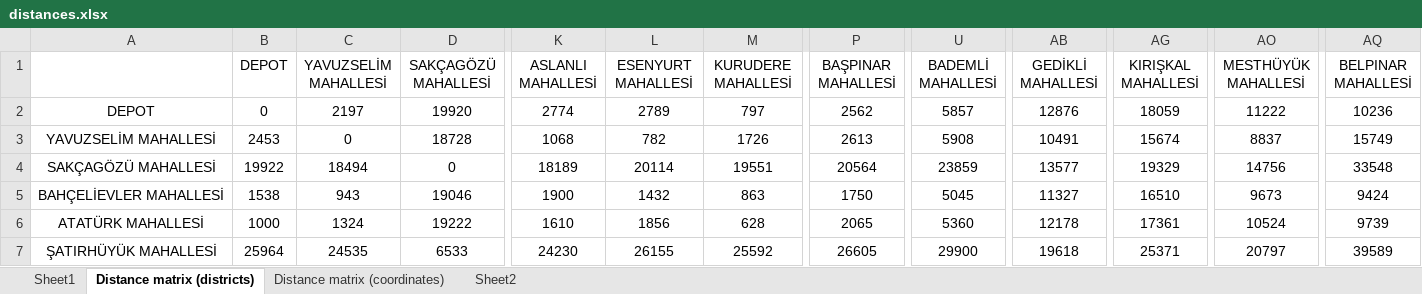
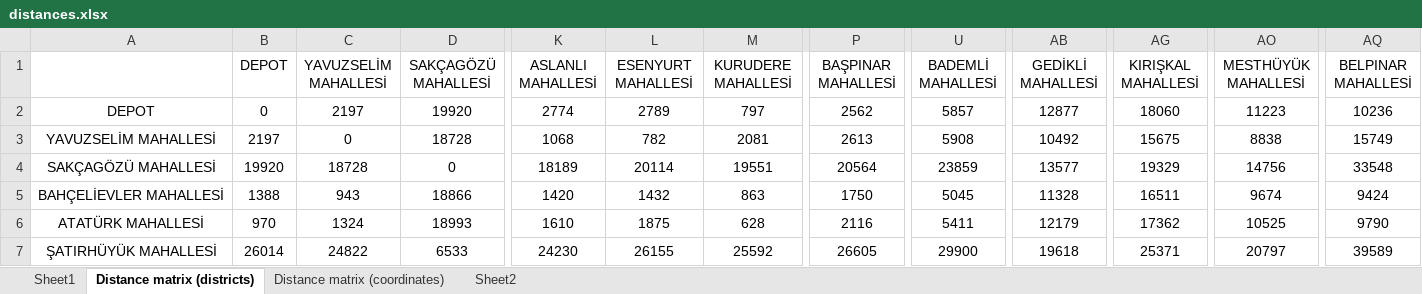
Before and after one commit to Kilian-S/DynamicStochasticSA, an Excel workbook: inputs/distances.xlsx, sheet Distance matrix (districts), drawn as a sheet; only a part is shown, gaps mark what is left out; values as stored, in another font and other column widths than the file's, no borders; the diff covers the shown part only; the diff names each change by its address in the sheet, - before the commit and + after, or states it on an @@ line.

Commit message:
added make_symmetric to distances.py and updated distances.xlsx

```diff
--- a/inputs/distances.xlsx (sheet Distance matrix (districts))
+++ b/inputs/distances.xlsx (sheet Distance matrix (districts))
-AB2 (GEDİKLİ MAHALLESİ): 12876
+AB2 (GEDİKLİ MAHALLESİ): 12877
-AG2 (KIRIŞKAL MAHALLESİ): 18059
+AG2 (KIRIŞKAL MAHALLESİ): 18060
-AO2 (MESTHÜYÜK MAHALLESİ): 11222
+AO2 (MESTHÜYÜK MAHALLESİ): 11223
-B3 (DEPOT): 2453
+B3 (DEPOT): 2197
-M3 (KURUDERE MAHALLESİ): 1726
+M3 (KURUDERE MAHALLESİ): 2081
-AB3 (GEDİKLİ MAHALLESİ): 10491
+AB3 (GEDİKLİ MAHALLESİ): 10492
-AG3 (KIRIŞKAL MAHALLESİ): 15674
+AG3 (KIRIŞKAL MAHALLESİ): 15675
-AO3 (MESTHÜYÜK MAHALLESİ): 8837
+AO3 (MESTHÜYÜK MAHALLESİ): 8838
-B4 (DEPOT): 19922
+B4 (DEPOT): 19920
-C4 (YAVUZSELİM MAHALLESİ): 18494
+C4 (YAVUZSELİM MAHALLESİ): 18728
-B5 (DEPOT): 1538
+B5 (DEPOT): 1388
-D5 (SAKÇAGÖZÜ MAHALLESİ): 19046
+D5 (SAKÇAGÖZÜ MAHALLESİ): 18866
-K5 (ASLANLI MAHALLESİ): 1900
+K5 (ASLANLI MAHALLESİ): 1420
-AB5 (GEDİKLİ MAHALLESİ): 11327
+AB5 (GEDİKLİ MAHALLESİ): 11328
-AG5 (KIRIŞKAL MAHALLESİ): 16510
+AG5 (KIRIŞKAL MAHALLESİ): 16511
-AO5 (MESTHÜYÜK MAHALLESİ): 9673
+AO5 (MESTHÜYÜK MAHALLESİ): 9674
-B6 (DEPOT): 1000
+B6 (DEPOT): 970
-D6 (SAKÇAGÖZÜ MAHALLESİ): 19222
+D6 (SAKÇAGÖZÜ MAHALLESİ): 18993
-L6 (ESENYURT MAHALLESİ): 1856
+L6 (ESENYURT MAHALLESİ): 1875
-P6 (BAŞPINAR MAHALLESİ): 2065
+P6 (BAŞPINAR MAHALLESİ): 2116
-U6 (BADEMLİ MAHALLESİ): 5360
+U6 (BADEMLİ MAHALLESİ): 5411
-AB6 (GEDİKLİ MAHALLESİ): 12178
+AB6 (GEDİKLİ MAHALLESİ): 12179
-AG6 (KIRIŞKAL MAHALLESİ): 17361
+AG6 (KIRIŞKAL MAHALLESİ): 17362
-AO6 (MESTHÜYÜK MAHALLESİ): 10524
+AO6 (MESTHÜYÜK MAHALLESİ): 10525
-AQ6 (BELPINAR MAHALLESİ): 9739
+AQ6 (BELPINAR MAHALLESİ): 9790
-B7 (DEPOT): 25964
+B7 (DEPOT): 26014
-C7 (YAVUZSELİM MAHALLESİ): 24535
+C7 (YAVUZSELİM MAHALLESİ): 24822
```
Also changed, not shown: 963 edited cells elsewhere in this sheet, sheet Sheet2, sheet Distance matrix (coordinates), 2 other files.
